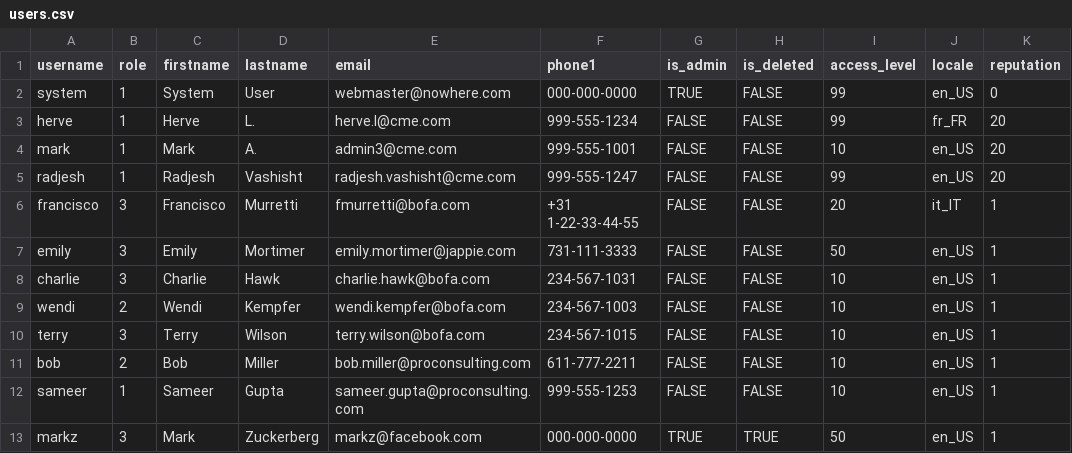
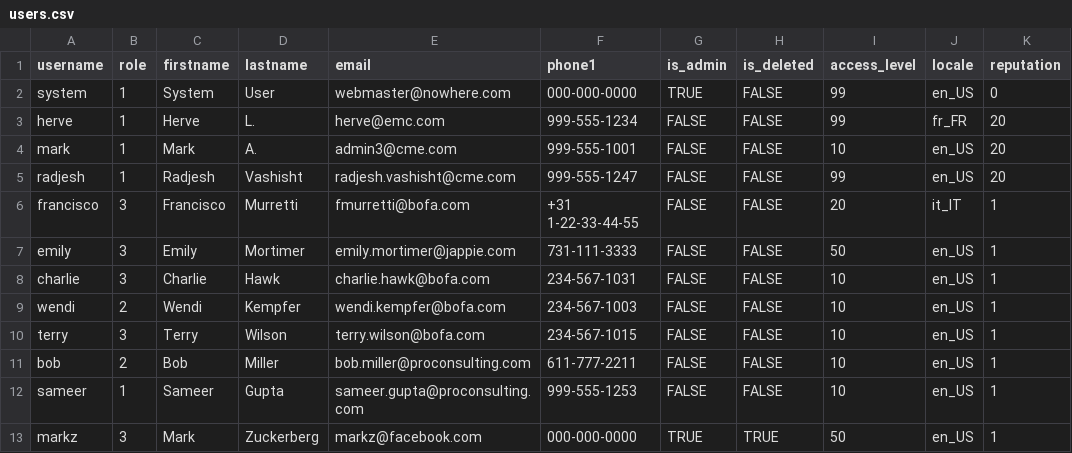
Before and after one commit to gratmoAldo/TC-for-poc, a CSV file: db/data/users.csv, drawn as a sheet.

```diff
--- a/db/data/users.csv
+++ b/db/data/users.csv
@@ -2,3 +2,3 @@ username,role,firstname,lastname,email,phone1,is_admin,is_deleted,access_level,l
 system,1,System,User,webmaster@nowhere.com,000-000-0000,TRUE,FALSE,99,en_US,0
-herve,1,Herve,L.,herve.l@cme.com,999-555-1234,FALSE,FALSE,99,fr_FR,20
+herve,1,Herve,L.,herve@emc.com,999-555-1234,FALSE,FALSE,99,fr_FR,20
 mark,1,Mark,A.,admin3@cme.com,999-555-1001,FALSE,FALSE,10,en_US,20
```
Also changed, not shown: db/data/sites.csv, 23 other files.
